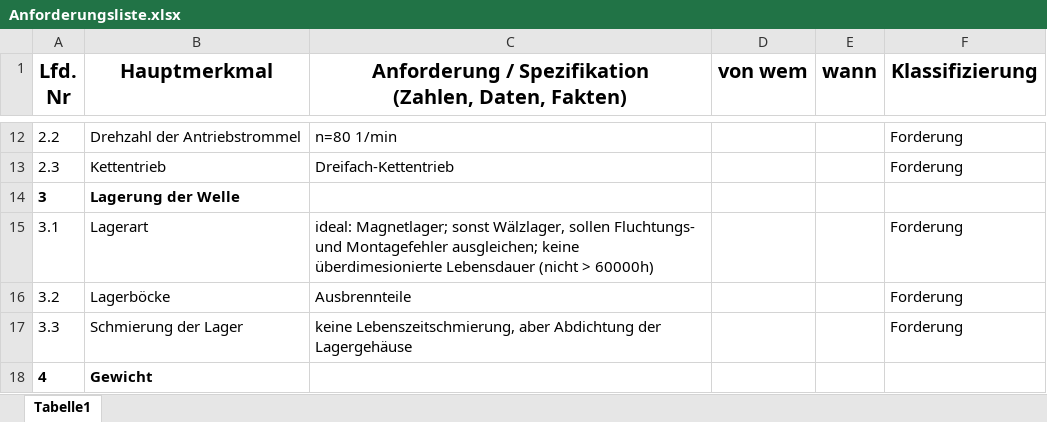
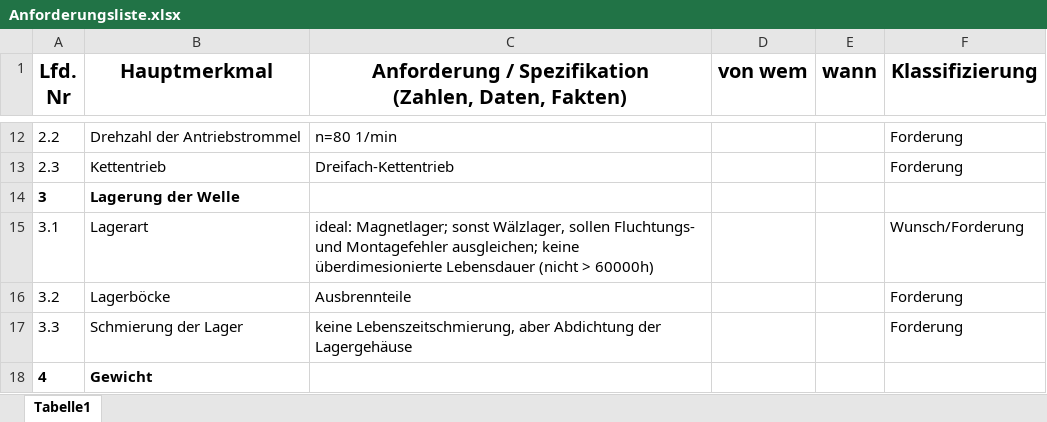
Before and after one commit to MattdewT/KE3, an Excel workbook: RB-Blessing/Anforderungsliste.xlsx, sheet Tabelle1, drawn as a sheet; only a part is shown, gaps mark what is left out; values as stored, in another font and other column widths than the file's, no borders; the diff names each change by its address in the sheet, - before the commit and + after, or states it on an @@ line.

Commit message:
Formatierung Anforderungsliste und Paarweiser Vergleich

```diff
--- a/RB-Blessing/Anforderungsliste.xlsx (sheet Tabelle1)
+++ b/RB-Blessing/Anforderungsliste.xlsx (sheet Tabelle1)
-F15 (Klassifizierung): Forderung
+F15 (Klassifizierung): Wunsch/Forderung
```
Also changed, not shown: RB-Blessing/Paarweiser_Vergleich.xlsx.
